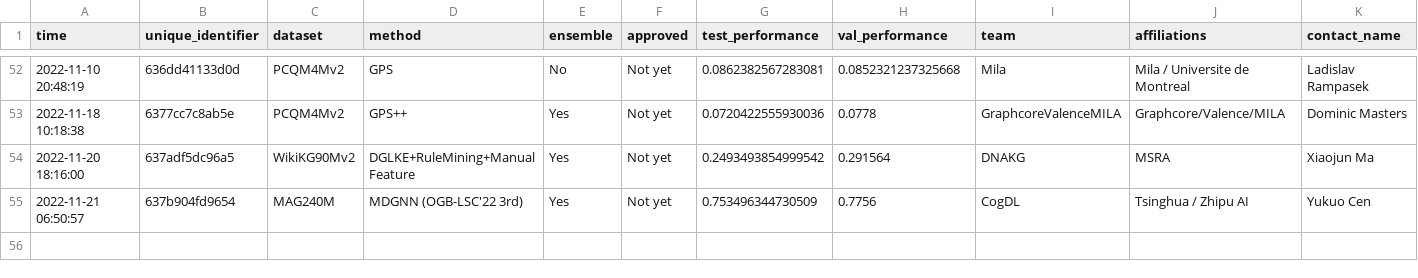
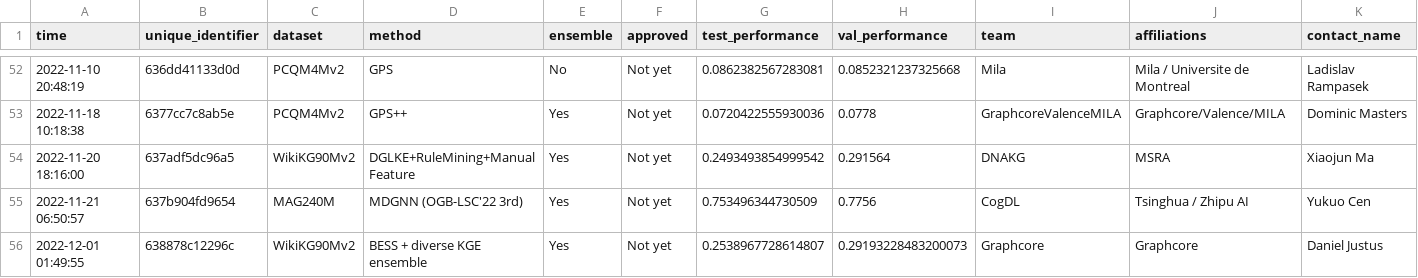
Before and after one commit to snap-stanford/ogb-web, a CSV file: test-dev_leaderboard.csv, drawn as a sheet; only a part is shown, gaps mark what is left out; rows hold the shown columns only; the diff names each change by its address in the sheet, - before the commit and + after, or states it on an @@ line.

```diff
--- a/test-dev_leaderboard.csv
+++ b/test-dev_leaderboard.csv
+row 56: 2022-12-01 01:49:55 | 638878c12296c | WikiKG90Mv2 | BESS + diverse KGE ensemble | Yes | Not yet | 0.2538967728614807 | 0.29193228483200073 | Graphcore | Graphcore | Daniel Justus
```
Also changed, not shown: test-dev_master.csv.
